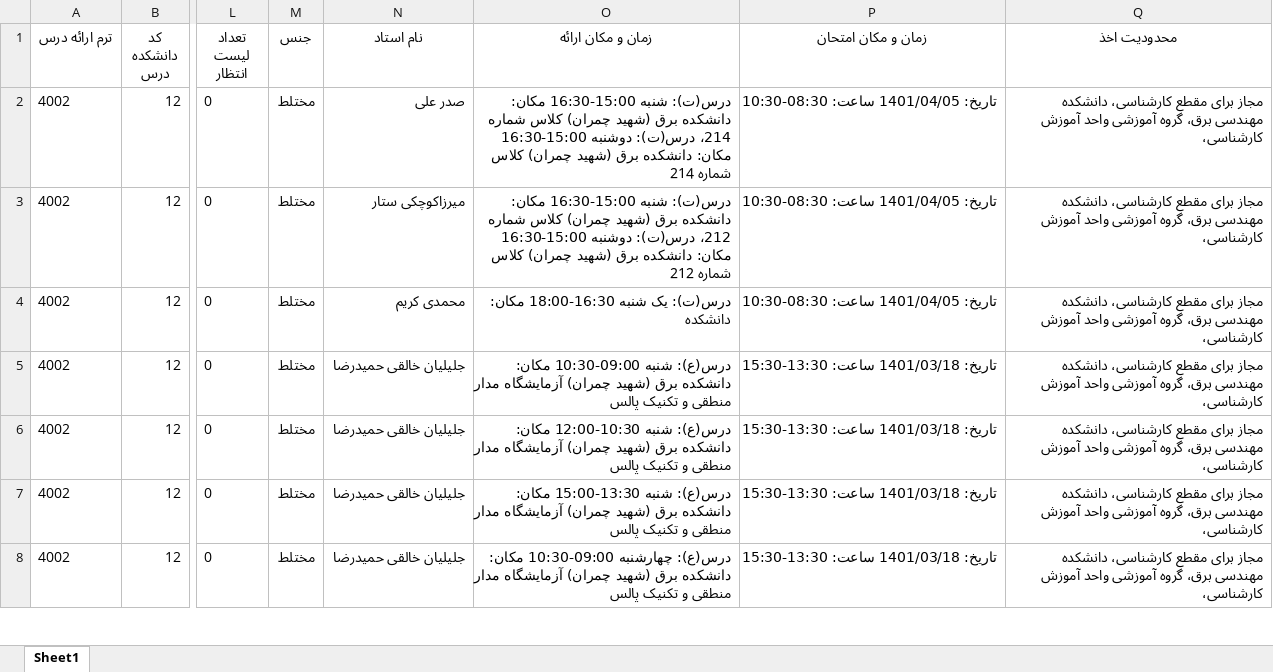
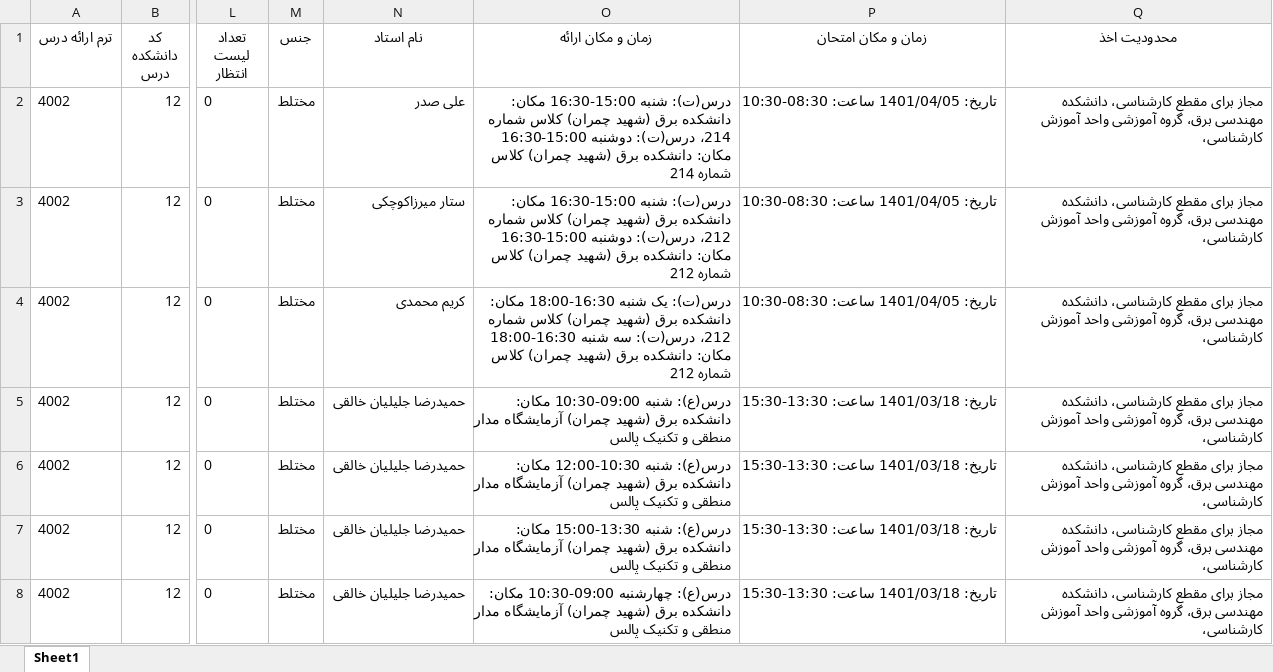
Before and after one commit to Katyusha-Group/Back-End, an Excel workbook: data/golestan_courses_4002.xlsx, sheet Sheet1, drawn as a sheet; only a part is shown, gaps mark what is left out; values as stored, in another font and other column widths than the file's, no borders; the diff covers the shown part only; the diff names each change by its address in the sheet, - before the commit and + after, or states it on an @@ line.

```diff
--- a/data/golestan_courses_4002.xlsx (sheet Sheet1)
+++ b/data/golestan_courses_4002.xlsx (sheet Sheet1)
-N2 (نام استاد): صدر علی
+N2 (نام استاد): علی صدر
-N3 (نام استاد): میرزاکوچکی ستار
+N3 (نام استاد): ستار میرزاکوچکی
-N4 (نام استاد): محمدی کریم
+N4 (نام استاد): کریم محمدی
-O4 (زمان و مکان ارائه): …مکان: دانشکده
+O4 (زمان و مکان ارائه): …مکان: دانشکده برق (شهید چمران) کلاس شماره 212، درس(ت): سه شنبه 16:30-18:00 مکان: دانشکده برق (شهید چمران) کلاس شماره 212
-N5:N8 (نام استاد): جلیلیان خالقی حمیدرضا
+N5:N8 (نام استاد): حمیدرضا جلیلیان خالقی
```
Also changed, not shown: 1112 edited cells elsewhere in this sheet, data/golestan_courses_3981.xlsx, data/golestan_courses_3982.xlsx, 23 other files.
